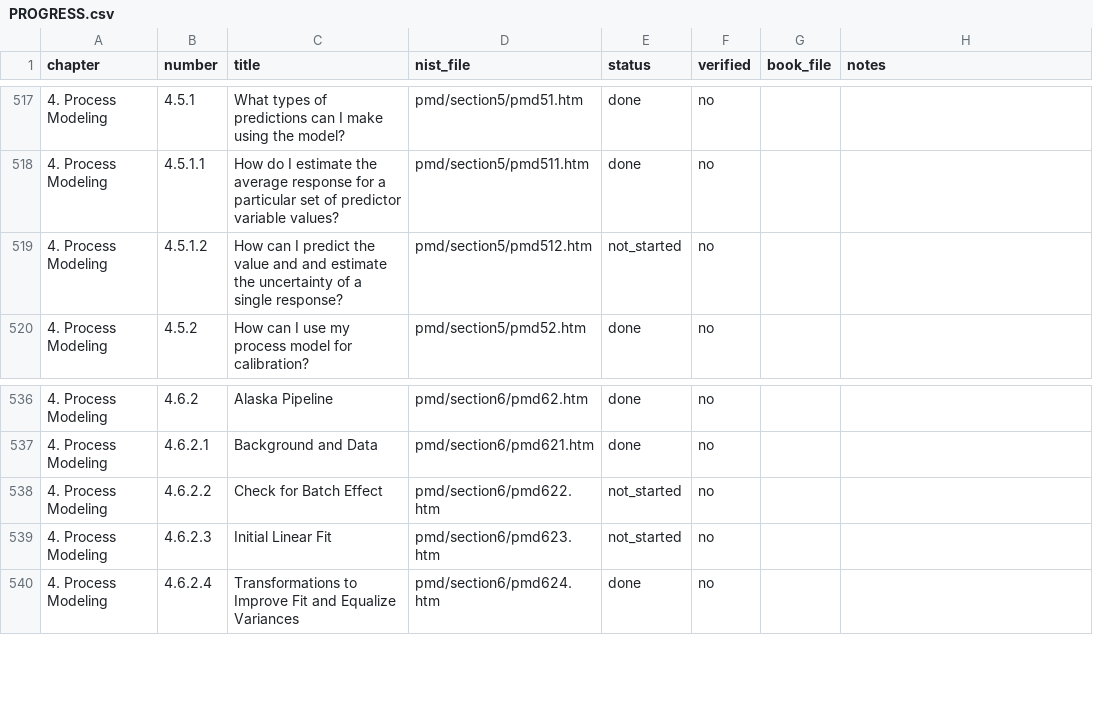
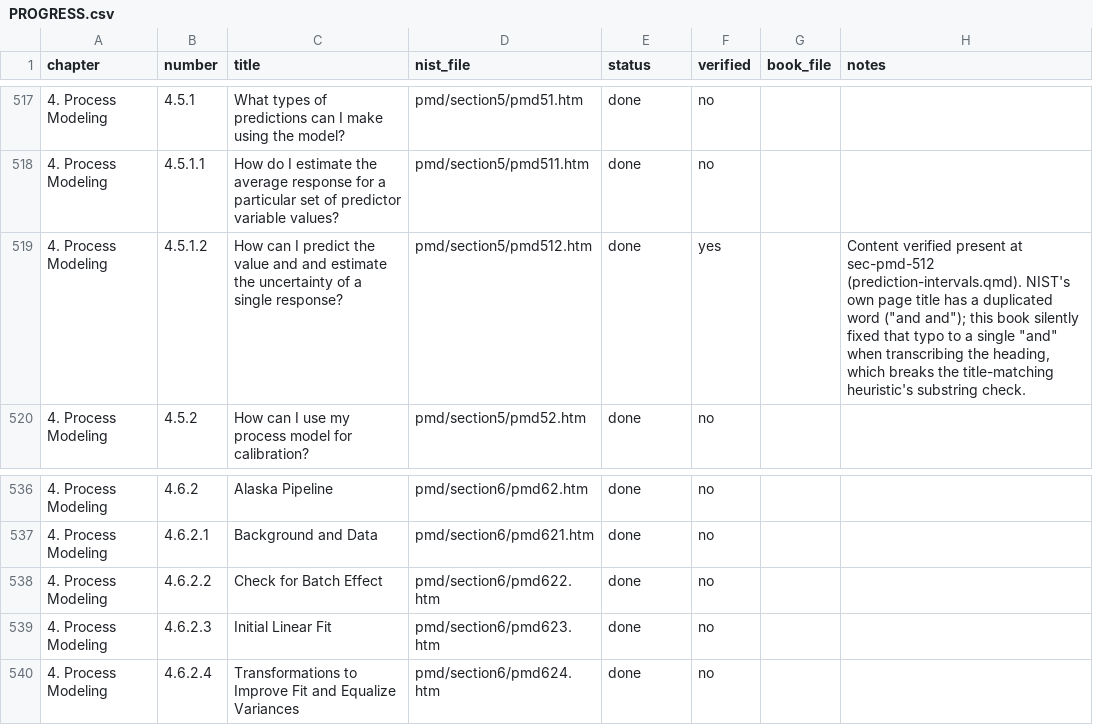
Before and after one commit to ray-semoctuo/nist-sematech-statistics-book, a CSV file: book/PROGRESS.csv, drawn as a sheet; only a part is shown, gaps mark what is left out.

```diff
--- a/book/PROGRESS.csv
+++ b/book/PROGRESS.csv
@@ -518,3 +518,3 @@ chapter,number,title,nist_file,status,verified,book_file,notes
 4. Process Modeling,4.5.1.1,How do I estimate the average response for a particular set of predictor variable values?,pmd/section5/pmd511.htm,done,no,,
-4. Process Modeling,4.5.1.2,How can I predict the value and and estimate the uncertainty of a single response?,pmd/section5/pmd512.htm,not_started,no,,
+4. Process Modeling,4.5.1.2,How can I predict the value and and estimate the uncertainty of a single response?,pmd/section5/pmd512.htm,done,yes,,"Content verified present at sec-pmd-512 (prediction-intervals.qmd). NIST's own page title has a duplicated word (""and and""); this book silently fixed that typo to a single ""and"" when transcribing the heading, which breaks the title-matching heuristic's substring check."
 4. Process Modeling,4.5.2,How can I use my process model for calibration?,pmd/section5/pmd52.htm,done,no,,
@@ -537,4 +537,4 @@ chapter,number,title,nist_file,status,verified,book_file,notes
 4. Process Modeling,4.6.2.1,Background and Data,pmd/section6/pmd621.htm,done,no,,
-4. Process Modeling,4.6.2.2,Check for Batch Effect,pmd/section6/pmd622.htm,not_started,no,,
-4. Process Modeling,4.6.2.3,Initial Linear Fit,pmd/section6/pmd623.htm,not_started,no,,
+4. Process Modeling,4.6.2.2,Check for Batch Effect,pmd/section6/pmd622.htm,done,no,,
+4. Process Modeling,4.6.2.3,Initial Linear Fit,pmd/section6/pmd623.htm,done,no,,
 4. Process Modeling,4.6.2.4,Transformations to Improve Fit and Equalize Variances,pmd/section6/pmd624.htm,done,no,,
```
Also changed, not shown: 3 other files.
